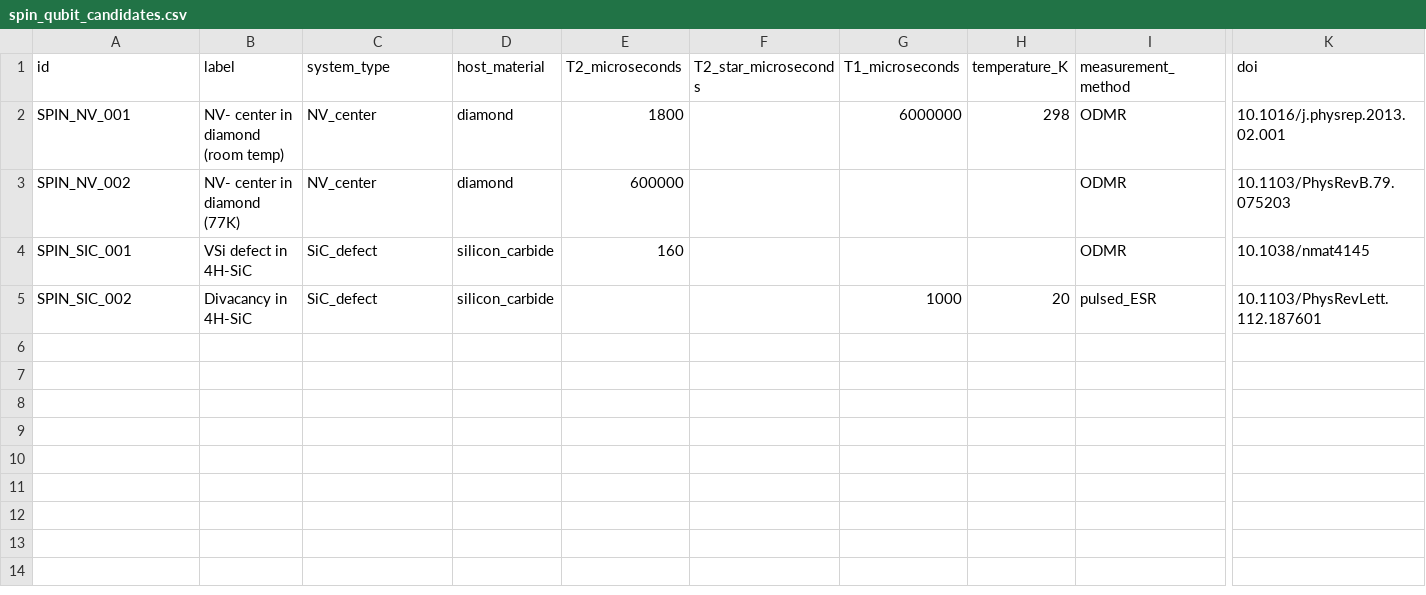
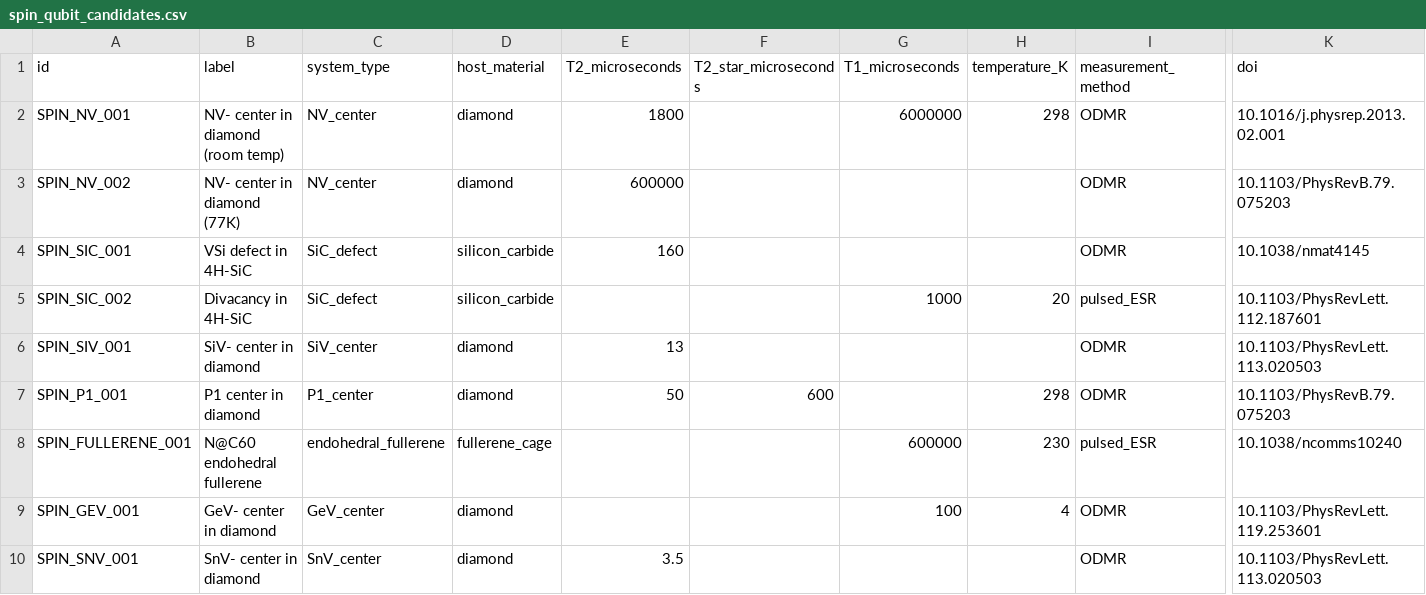
Before and after one commit to Mythmaker28/Quantum-Sensors-Qubits-in-Biology, a CSV file: data/staging/spin_qubit_candidates.csv, drawn as a sheet; only a part is shown, gaps mark what is left out; rows hold the shown columns only; the diff names each change by its address in the sheet, - before the commit and + after, or states it on an @@ line.

Commit message:
feat(non-optical): extend to 23 validated systems + validation script
- Spin qubits: 9 systems (added GeV, SnV centers)
- Radical pairs: 7 systems (added mitochondrial, 6-4 photolyase)
- Nuclear spins: 7 systems (added 15N, 1H in proteins)
- All 23 systems validated: 0 errors, 0 warnings
- Added scripts/qa/validate_non_optical.py
- Updated EXTENDED_QUBITS_SCHEMA.md to v1.2.0
- Optical tiers unchanged (180/13/103, total 296)

```diff
--- a/data/staging/spin_qubit_candidates.csv
+++ b/data/staging/spin_qubit_candidates.csv
+row 6: SPIN_SIV_001 | SiV- center in diamond | SiV_center | diamond | 13 |  |  |  | ODMR | 10.1103/PhysRevLett.113.020503
+row 7: SPIN_P1_001 | P1 center in diamond | P1_center | diamond | 50 | 600 |  | 298 | ODMR | 10.1103/PhysRevB.79.075203
+row 8: SPIN_FULLERENE_001 | N@C60 endohedral fullerene | endohedral_fullerene | fullerene_cage |  |  | 600000 | 230 | pulsed_ESR | 10.1038/ncomms10240
+row 9: SPIN_GEV_001 | GeV- center in diamond | GeV_center | diamond |  |  | 100 | 4 | ODMR | 10.1103/PhysRevLett.119.253601
+row 10: SPIN_SNV_001 | SnV- center in diamond | SnV_center | diamond | 3.5 |  |  |  | ODMR | 10.1103/PhysRevLett.113.020503
```
Also changed, not shown: data/staging/nuclear_spin_candidates.csv, data/staging/radical_pair_candidates.csv, 2 other files.
